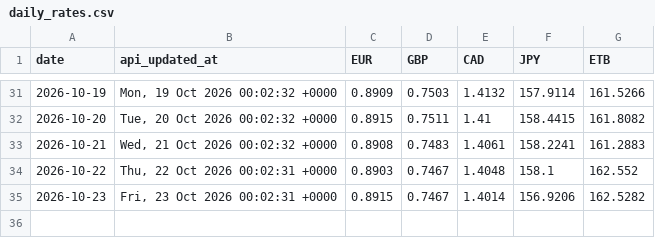
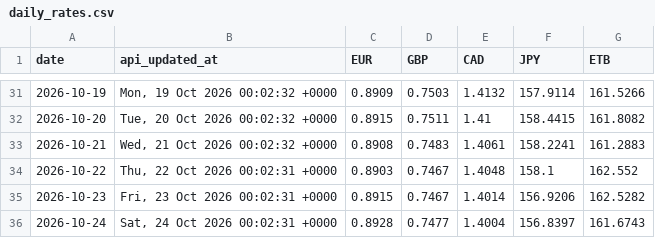
Before and after one commit to barkot-io/daily-market-tracker, a CSV file: data/daily_rates.csv, drawn as a sheet; only a part is shown, gaps mark what is left out.

```diff
--- a/data/daily_rates.csv
+++ b/data/daily_rates.csv
@@ -35 +35,2 @@ date,api_updated_at,EUR,GBP,CAD,JPY,ETB
 2026-10-23,"Fri, 23 Oct 2026 00:02:31 +0000",0.8915,0.7467,1.4014,156.9206,162.5282
+2026-10-24,"Sat, 24 Oct 2026 00:02:31 +0000",0.8928,0.7477,1.4004,156.8397,161.6743
```
